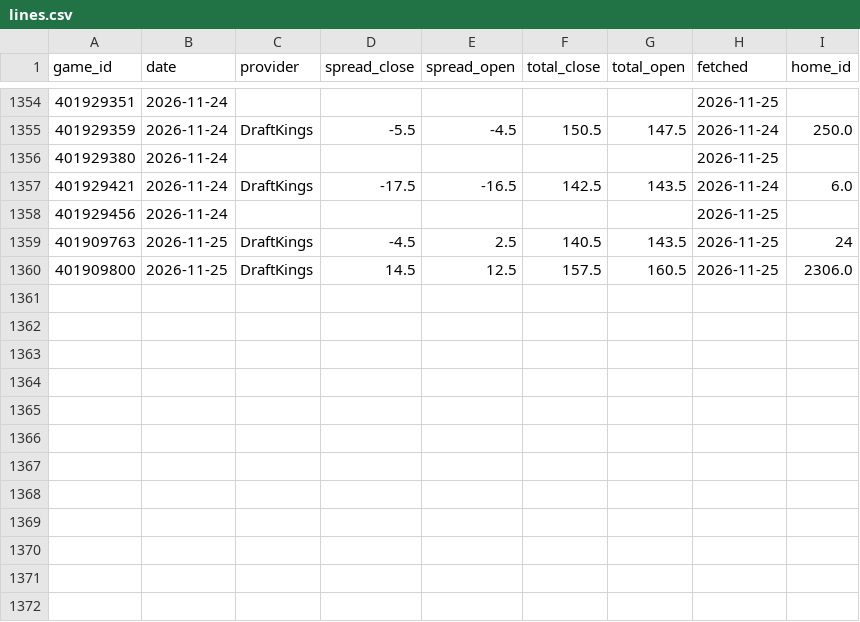
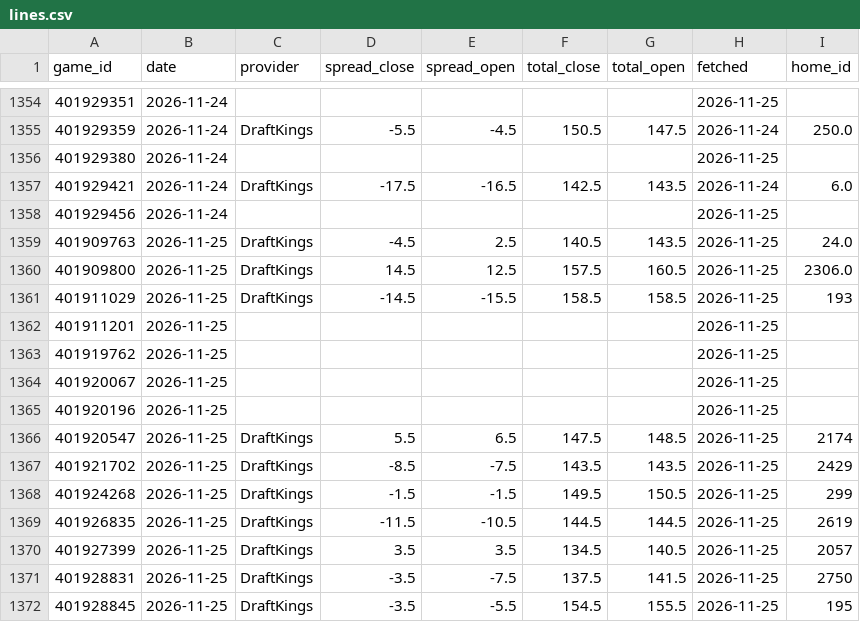
Before and after one commit to psturo77/cbb-data, a CSV file: lines.csv, drawn as a sheet; only a part is shown, gaps mark what is left out.

```diff
--- a/lines.csv
+++ b/lines.csv
@@ -1358,3 +1358,15 @@ game_id,date,provider,spread_close,spread_open,total_close,total_open,fetched,ho
 401929456,2026-11-24,,,,,,2026-11-25,
-401909763,2026-11-25,DraftKings,-4.5,2.5,140.5,143.5,2026-11-25,24
+401909763,2026-11-25,DraftKings,-4.5,2.5,140.5,143.5,2026-11-25,24.0
 401909800,2026-11-25,DraftKings,14.5,12.5,157.5,160.5,2026-11-25,2306.0
+401911029,2026-11-25,DraftKings,-14.5,-15.5,158.5,158.5,2026-11-25,193
+401911201,2026-11-25,,,,,,2026-11-25,
+401919762,2026-11-25,,,,,,2026-11-25,
+401920067,2026-11-25,,,,,,2026-11-25,
+401920196,2026-11-25,,,,,,2026-11-25,
+401920547,2026-11-25,DraftKings,5.5,6.5,147.5,148.5,2026-11-25,2174
+401921702,2026-11-25,DraftKings,-8.5,-7.5,143.5,143.5,2026-11-25,2429
+401924268,2026-11-25,DraftKings,-1.5,-1.5,149.5,150.5,2026-11-25,299
+401926835,2026-11-25,DraftKings,-11.5,-10.5,144.5,144.5,2026-11-25,2619
+401927399,2026-11-25,DraftKings,3.5,3.5,134.5,140.5,2026-11-25,2057
+401928831,2026-11-25,DraftKings,-3.5,-7.5,137.5,141.5,2026-11-25,2750
+401928845,2026-11-25,DraftKings,-3.5,-5.5,154.5,155.5,2026-11-25,195
```
Also changed, not shown: bpi_games.csv, forecast_log.csv, 4 other files.
